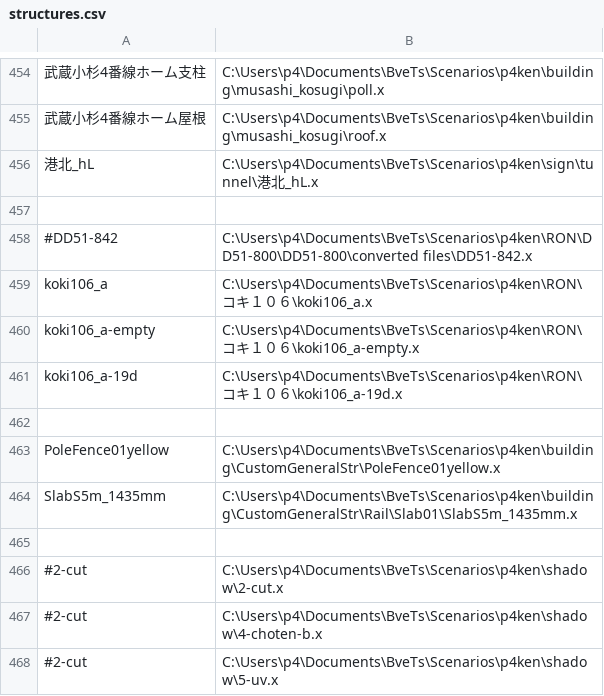
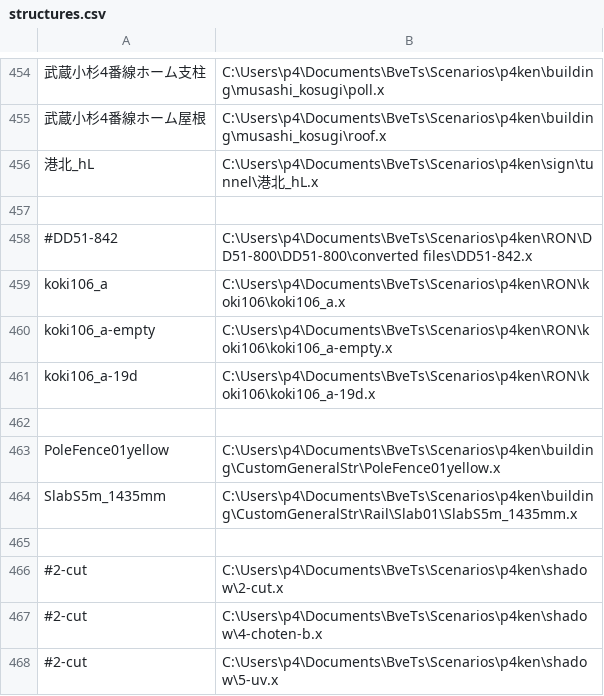
Before and after one commit to p4ken/sj-map, a CSV file: landscape/structures.csv, drawn as a sheet; only a part is shown, gaps mark what is left out; the diff names each change by its address in the sheet, - before the commit and + after, or states it on an @@ line.

```diff
--- a/landscape/structures.csv
+++ b/landscape/structures.csv
-B459: C:\Users\p4\Documents\BveTs\Scenarios\p4ken\RON\コキ１０６\koki106_a.x
+B459: C:\Users\p4\Documents\BveTs\Scenarios\p4ken\RON\koki106\koki106_a.x
-B460: C:\Users\p4\Documents\BveTs\Scenarios\p4ken\RON\コキ１０６\koki106_a-empty.x
+B460: C:\Users\p4\Documents\BveTs\Scenarios\p4ken\RON\koki106\koki106_a-empty.x
-B461: C:\Users\p4\Documents\BveTs\Scenarios\p4ken\RON\コキ１０６\koki106_a-19d.x
+B461: C:\Users\p4\Documents\BveTs\Scenarios\p4ken\RON\koki106\koki106_a-19d.x
```
Also changed, not shown: 3 other files.
